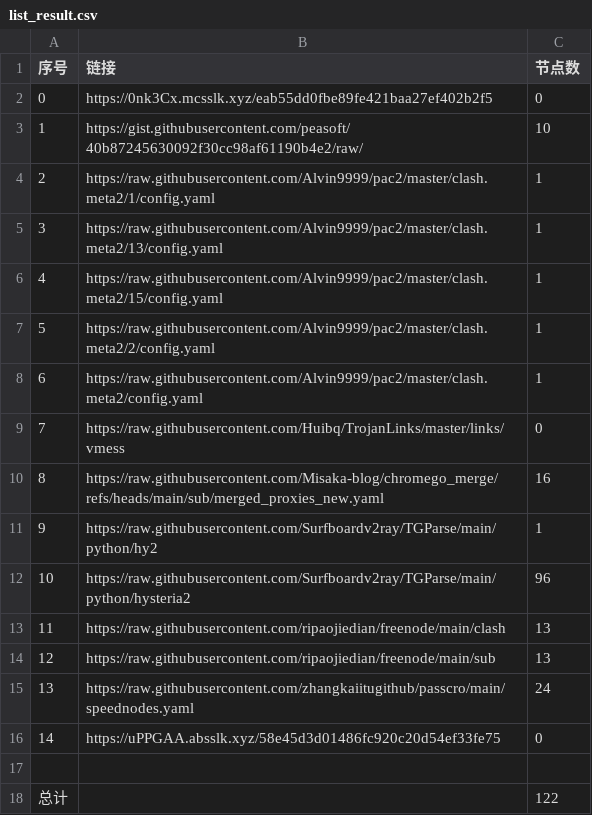
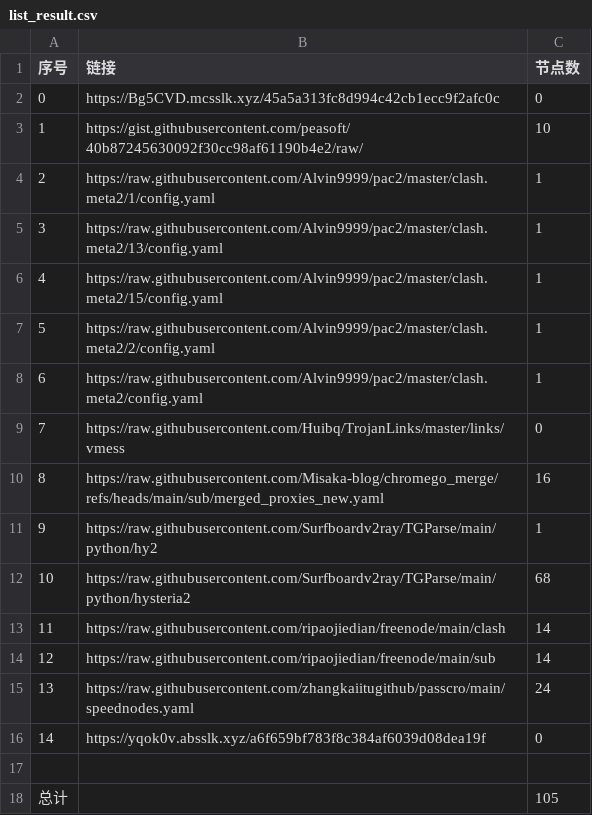
Before and after one commit to XingYaoA/NoMoreWalls, a CSV file: list_result.csv, drawn as a sheet.

```diff
--- a/list_result.csv
+++ b/list_result.csv
@@ -1,3 +1,3 @@
 序号,链接,节点数
-0,https://0nk3Cx.mcsslk.xyz/eab55dd0fbe89fe421baa27ef402b2f5,0
+0,https://Bg5CVD.mcsslk.xyz/45a5a313fc8d994c42cb1ecc9f2afc0c,0
 1,https://gist.githubusercontent.com/peasoft/40b87245630092f30cc98af61190b4e2/raw/,10
@@ -11,8 +11,8 @@
 9,https://raw.githubusercontent.com/Surfboardv2ray/TGParse/main/python/hy2,1
-10,https://raw.githubusercontent.com/Surfboardv2ray/TGParse/main/python/hysteria2,96
-11,https://raw.githubusercontent.com/ripaojiedian/freenode/main/clash,13
-12,https://raw.githubusercontent.com/ripaojiedian/freenode/main/sub,13
+10,https://raw.githubusercontent.com/Surfboardv2ray/TGParse/main/python/hysteria2,68
+11,https://raw.githubusercontent.com/ripaojiedian/freenode/main/clash,14
+12,https://raw.githubusercontent.com/ripaojiedian/freenode/main/sub,14
 13,https://raw.githubusercontent.com/zhangkaiitugithub/passcro/main/speednodes.yaml,24
-14,https://uPPGAA.absslk.xyz/58e45d3d01486fc920c20d54ef33fe75,0
+14,https://yqok0v.absslk.xyz/a6f659bf783f8c384af6039d08dea19f,0
 
-总计,,122
+总计,,105
```
Also changed, not shown: 17 other files.
